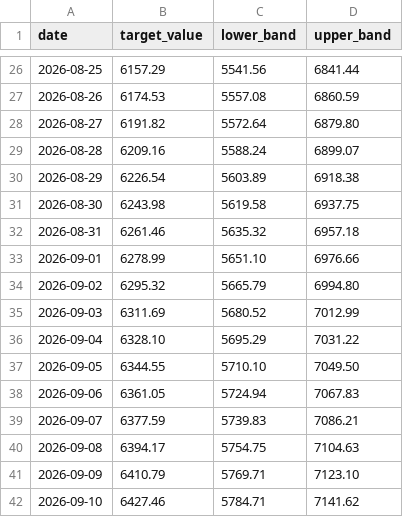
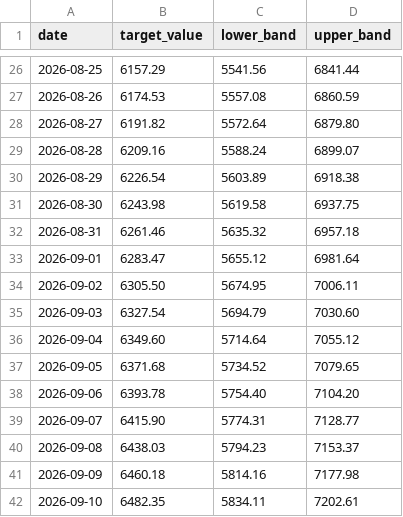
Before and after one commit to yongbeom-jeong/tqqq-va-autotrader, a CSV file: data/va_path.csv, drawn as a sheet; only a part is shown, gaps mark what is left out; the diff covers the shown part only.

Commit message:
va 경로 갱신

```diff
--- a/data/va_path.csv
+++ b/data/va_path.csv
@@ -32,11 +32,11 @@ date,target_value,lower_band,upper_band
 2026-08-31,6261.46,5635.32,6957.18
-2026-09-01,6278.99,5651.10,6976.66
-2026-09-02,6295.32,5665.79,6994.80
-2026-09-03,6311.69,5680.52,7012.99
-2026-09-04,6328.10,5695.29,7031.22
-2026-09-05,6344.55,5710.10,7049.50
-2026-09-06,6361.05,5724.94,7067.83
-2026-09-07,6377.59,5739.83,7086.21
-2026-09-08,6394.17,5754.75,7104.63
-2026-09-09,6410.79,5769.71,7123.10
-2026-09-10,6427.46,5784.71,7141.62
+2026-09-01,6283.47,5655.12,6981.64
+2026-09-02,6305.50,5674.95,7006.11
+2026-09-03,6327.54,5694.79,7030.60
+2026-09-04,6349.60,5714.64,7055.12
+2026-09-05,6371.68,5734.52,7079.65
+2026-09-06,6393.78,5754.40,7104.20
+2026-09-07,6415.90,5774.31,7128.77
+2026-09-08,6438.03,5794.23,7153.37
+2026-09-09,6460.18,5814.16,7177.98
+2026-09-10,6482.35,5834.11,7202.61
```
Also changed, not shown: 60 edited cells elsewhere in this file.
